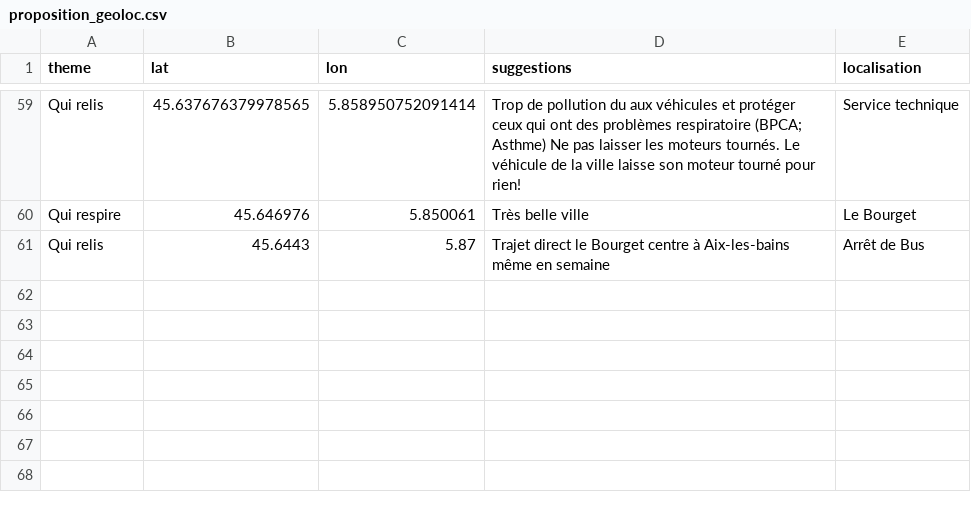
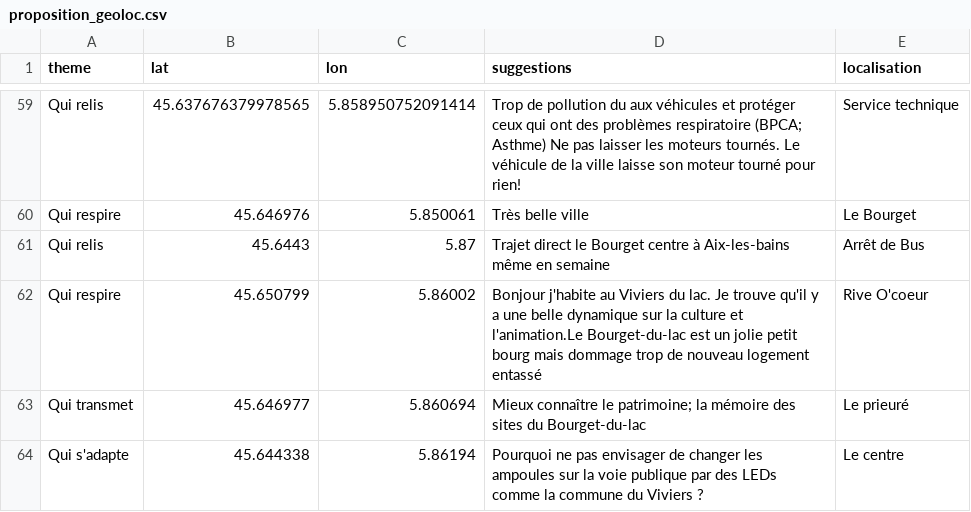
Before and after one commit to Tonow/Vivre-le-bourget-Map-idee, a CSV file: proposition_geoloc.csv, drawn as a sheet; only a part is shown, gaps mark what is left out.

Commit message:
fixup! fixup! fixup! fixup! fixup! fixup! fixup! fixup! fixup! fixup! fixup! fixup! fixup! fixup! fixup! fixup! fixup! prop n+1

```diff
--- a/proposition_geoloc.csv
+++ b/proposition_geoloc.csv
@@ -61 +61,4 @@ Qui respire,45.646976 , 5.850061,Très belle ville, Le Bourget
 Qui relis,45.6443 , 5.87,Trajet direct le Bourget centre à Aix-les-bains même en semaine,Arrêt de Bus
+Qui respire,45.650799 , 5.86002,Bonjour j'habite au Viviers du lac. Je trouve qu'il y a une belle dynamique sur la culture et l'animation.Le Bourget-du-lac est un jolie petit bourg mais dommage trop de nouveau logement entassé, Rive O'coeur
+Qui transmet,45.646977 , 5.860694,Mieux connaître le patrimoine; la mémoire des sites du Bourget-du-lac,Le prieuré
+Qui s'adapte,45.644338 , 5.86194,Pourquoi ne pas envisager de changer les ampoules sur la voie publique par des LEDs comme la commune du Viviers ?, Le centre
```
